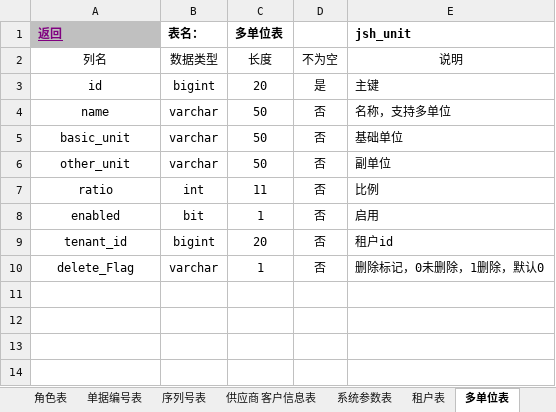
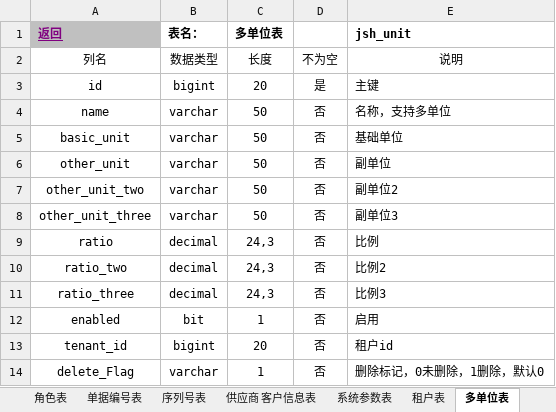
Before and after one commit to JesstLe/erp, an Excel workbook: jshERP-boot/docs/华夏ERP数据库设计汇总.xlsx, sheet 多单位表, drawn as a sheet; values as stored, in another font and other column widths than the file's, no borders; addresses are those after the commit; the diff names each change by its address in the sheet, - before the commit and + after, or states it on an @@ line.

```diff
--- a/jshERP-boot/docs/华夏ERP数据库设计汇总.xlsx (sheet 多单位表)
+++ b/jshERP-boot/docs/华夏ERP数据库设计汇总.xlsx (sheet 多单位表)
+row 7: other_unit_two | varchar | 50 | 否 | 副单位2
+row 8: other_unit_three | varchar | 50 | 否 | 副单位3
-B9 (表名：): int
+B9 (表名：): decimal
-C9 (多单位表): 11
+C9 (多单位表): 24,3
+row 10: ratio_two | decimal | 24,3 | 否 | 比例2
+row 11: ratio_three | decimal | 24,3 | 否 | 比例3
```
Also changed, not shown: 27 other files.
